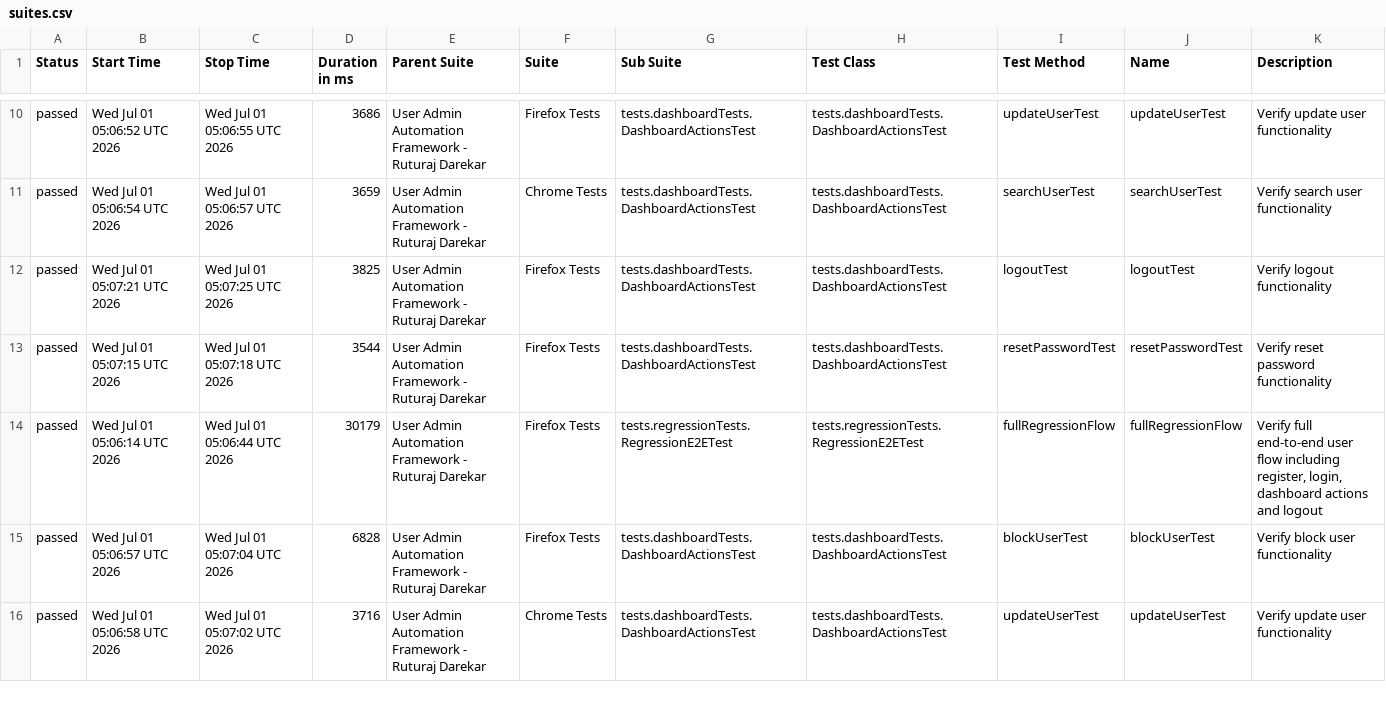
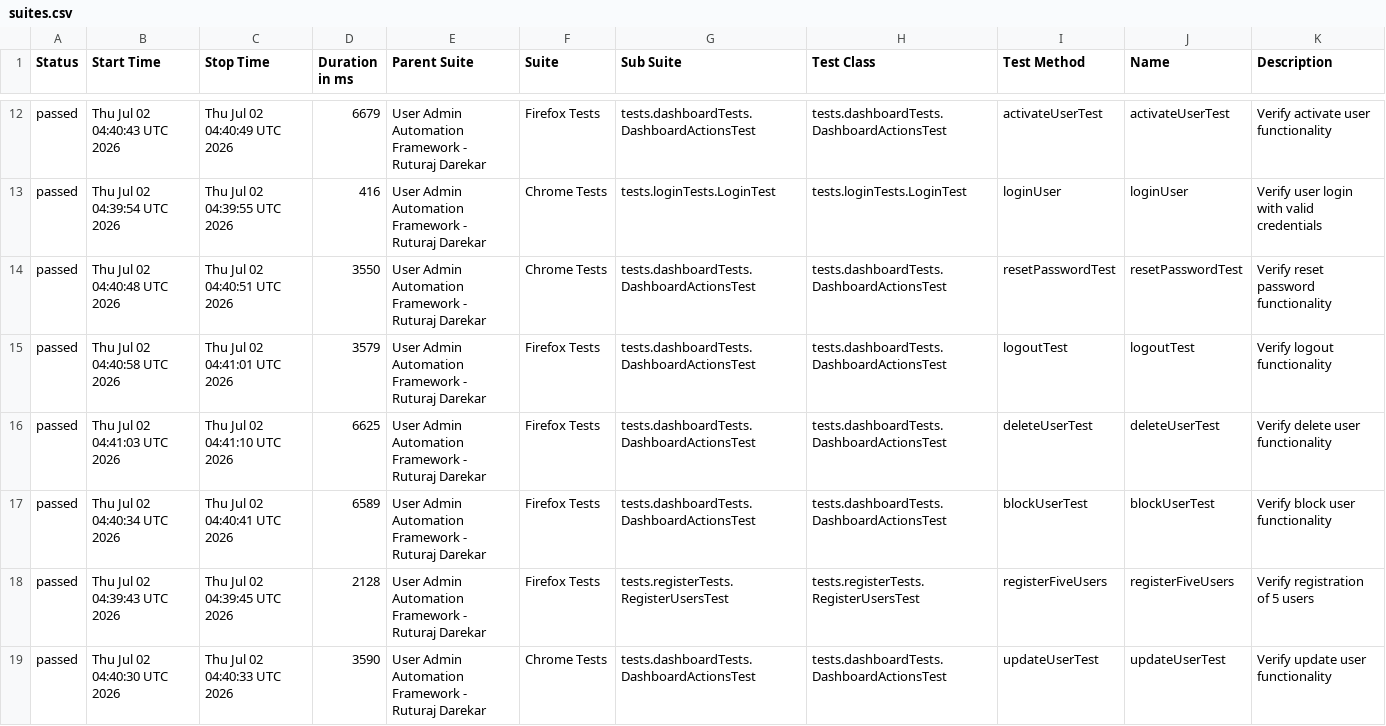
Before and after one commit to Ruturaj0861/user-admin-automation, a CSV file: data/suites.csv, drawn as a sheet; only a part is shown, gaps mark what is left out; the diff covers the shown part only.

```diff
--- a/data/suites.csv
+++ b/data/suites.csv
@@ -10,7 +12,8 @@
-"passed","Wed Jul 01 05:06:52 UTC 2026","Wed Jul 01 05:06:55 UTC 2026","3686","User Admin Automation Framework - Ruturaj Darekar","Firefox Tests","tests.dashboardTests.DashboardActionsTest","tests.dashboardTests.DashboardActionsTest","updateUserTest","updateUserTest","Verify update user functionality"
-"passed","Wed Jul 01 05:06:54 UTC 2026","Wed Jul 01 05:06:57 UTC 2026","3659","User Admin Automation Framework - Ruturaj Darekar","Chrome Tests","tests.dashboardTests.DashboardActionsTest","tests.dashboardTests.DashboardActionsTest","searchUserTest","searchUserTest","Verify search user functionality"
-"passed","Wed Jul 01 05:07:21 UTC 2026","Wed Jul 01 05:07:25 UTC 2026","3825","User Admin Automation Framework - Ruturaj Darekar","Firefox Tests","tests.dashboardTests.DashboardActionsTest","tests.dashboardTests.DashboardActionsTest","logoutTest","logoutTest","Verify logout functionality"
-"passed","Wed Jul 01 05:07:15 UTC 2026","Wed Jul 01 05:07:18 UTC 2026","3544","User Admin Automation Framework - Ruturaj Darekar","Firefox Tests","tests.dashboardTests.DashboardActionsTest","tests.dashboardTests.DashboardActionsTest","resetPasswordTest","resetPasswordTest","Verify reset password functionality"
-"passed","Wed Jul 01 05:06:14 UTC 2026","Wed Jul 01 05:06:44 UTC 2026","30179","User Admin Automation Framework - Ruturaj Darekar","Firefox Tests","tests.regressionTests.RegressionE2ETest","tests.regressionTests.RegressionE2ETest","fullRegressionFlow","fullRegressionFlow","Verify full end-to-end user flow including register, login, dashboard actions and logout"
-"passed","Wed Jul 01 05:06:57 UTC 2026","Wed Jul 01 05:07:04 UTC 2026","6828","User Admin Automation Framework - Ruturaj Darekar","Firefox Tests","tests.dashboardTests.DashboardActionsTest","tests.dashboardTests.DashboardActionsTest","blockUserTest","blockUserTest","Verify block user functionality"
-"passed","Wed Jul 01 05:06:58 UTC 2026","Wed Jul 01 05:07:02 UTC 2026","3716","User Admin Automation Framework - Ruturaj Darekar","Chrome Tests","tests.dashboardTests.DashboardActionsTest","tests.dashboardTests.DashboardActionsTest","updateUserTest","updateUserTest","Verify update user functionality"
+"passed","Thu Jul 02 04:40:43 UTC 2026","Thu Jul 02 04:40:49 UTC 2026","6679","User Admin Automation Framework - Ruturaj Darekar","Firefox Tests","tests.dashboardTests.DashboardActionsTest","tests.dashboardTests.DashboardActionsTest","activateUserTest","activateUserTest","Verify activate user functionality"
+"passed","Thu Jul 02 04:39:54 UTC 2026","Thu Jul 02 04:39:55 UTC 2026","416","User Admin Automation Framework - Ruturaj Darekar","Chrome Tests","tests.loginTests.LoginTest","tests.loginTests.LoginTest","loginUser","loginUser","Verify user login with valid credentials"
+"passed","Thu Jul 02 04:40:48 UTC 2026","Thu Jul 02 04:40:51 UTC 2026","3550","User Admin Automation Framework - Ruturaj Darekar","Chrome Tests","tests.dashboardTests.DashboardActionsTest","tests.dashboardTests.DashboardActionsTest","resetPasswordTest","resetPasswordTest","Verify reset password functionality"
+"passed","Thu Jul 02 04:40:58 UTC 2026","Thu Jul 02 04:41:01 UTC 2026","3579","User Admin Automation Framework - Ruturaj Darekar","Firefox Tests","tests.dashboardTests.DashboardActionsTest","tests.dashboardTests.DashboardActionsTest","logoutTest","logoutTest","Verify logout functionality"
+"passed","Thu Jul 02 04:41:03 UTC 2026","Thu Jul 02 04:41:10 UTC 2026","6625","User Admin Automation Framework - Ruturaj Darekar","Firefox Tests","tests.dashboardTests.DashboardActionsTest","tests.dashboardTests.DashboardActionsTest","deleteUserTest","deleteUserTest","Verify delete user functionality"
+"passed","Thu Jul 02 04:40:34 UTC 2026","Thu Jul 02 04:40:41 UTC 2026","6589","User Admin Automation Framework - Ruturaj Darekar","Firefox Tests","tests.dashboardTests.DashboardActionsTest","tests.dashboardTests.DashboardActionsTest","blockUserTest","blockUserTest","Verify block user functionality"
+"passed","Thu Jul 02 04:39:43 UTC 2026","Thu Jul 02 04:39:45 UTC 2026","2128","User Admin Automation Framework - Ruturaj Darekar","Firefox Tests","tests.registerTests.RegisterUsersTest","tests.registerTests.RegisterUsersTest","registerFiveUsers","registerFiveUsers","Verify registration of 5 users"
+"passed","Thu Jul 02 04:40:30 UTC 2026","Thu Jul 02 04:40:33 UTC 2026","3590","User Admin Automation Framework - Ruturaj Darekar","Chrome Tests","tests.dashboardTests.DashboardActionsTest","tests.dashboardTests.DashboardActionsTest","updateUserTest","updateUserTest","Verify update user functionality"
```
Also changed, not shown: 4 added rows, 5 removed rows and 30 edited cells elsewhere in this file, data/behaviors.csv, 54 other files.
